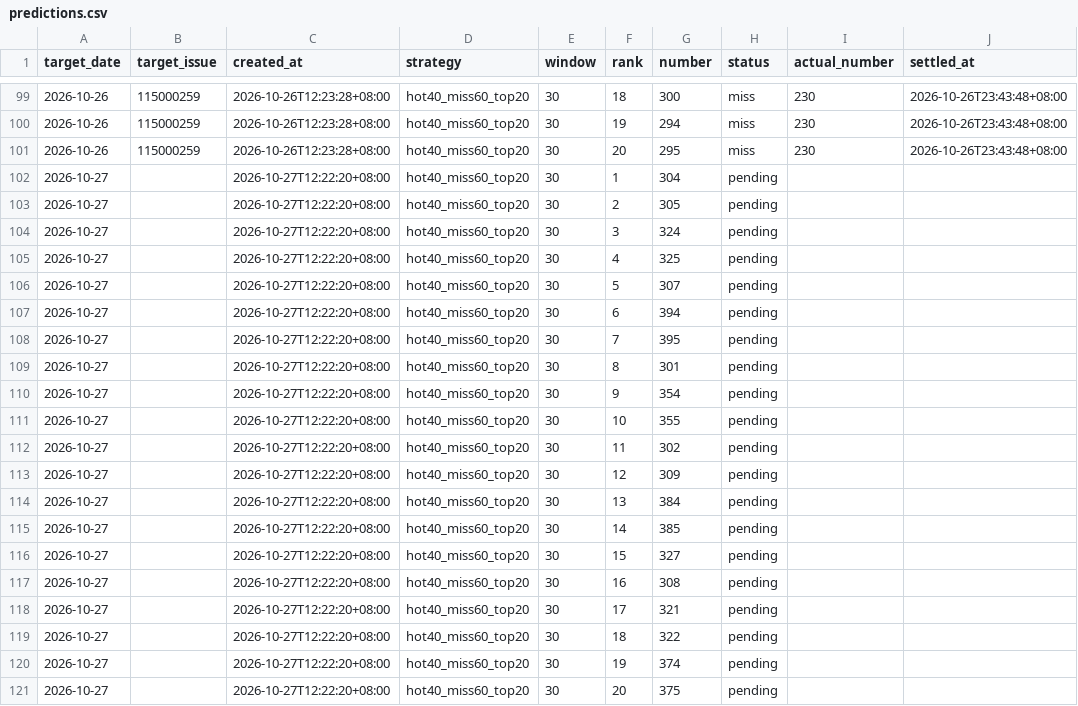
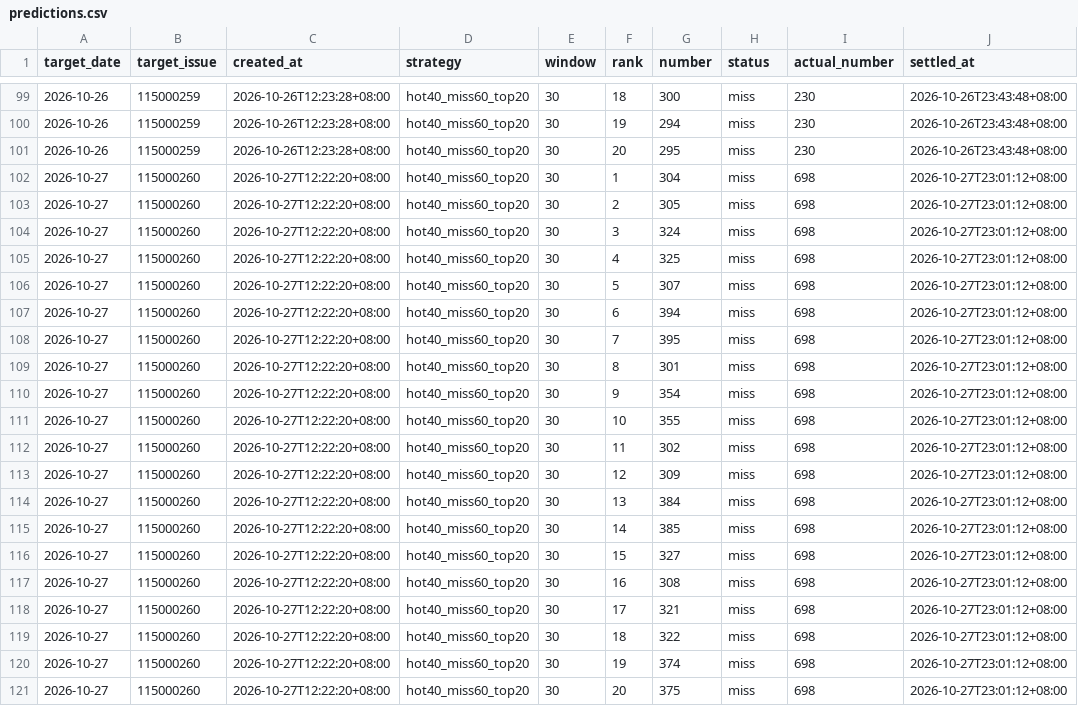
Before and after one commit to tjtptzdjms-hash/ThreeStar-AI, a CSV file: predictions.csv, drawn as a sheet; only a part is shown, gaps mark what is left out.

```diff
--- a/predictions.csv
+++ b/predictions.csv
@@ -101,21 +101,21 @@ target_date,target_issue,created_at,strategy,window,rank,number,status,actual_nu
 2026-10-26,115000259,2026-10-26T12:23:28+08:00,hot40_miss60_top20,30,20,295,miss,230,2026-10-26T23:43:48+08:00
-2026-10-27,,2026-10-27T12:22:20+08:00,hot40_miss60_top20,30,1,304,pending,,
-2026-10-27,,2026-10-27T12:22:20+08:00,hot40_miss60_top20,30,2,305,pending,,
-2026-10-27,,2026-10-27T12:22:20+08:00,hot40_miss60_top20,30,3,324,pending,,
-2026-10-27,,2026-10-27T12:22:20+08:00,hot40_miss60_top20,30,4,325,pending,,
-2026-10-27,,2026-10-27T12:22:20+08:00,hot40_miss60_top20,30,5,307,pending,,
-2026-10-27,,2026-10-27T12:22:20+08:00,hot40_miss60_top20,30,6,394,pending,,
-2026-10-27,,2026-10-27T12:22:20+08:00,hot40_miss60_top20,30,7,395,pending,,
-2026-10-27,,2026-10-27T12:22:20+08:00,hot40_miss60_top20,30,8,301,pending,,
-2026-10-27,,2026-10-27T12:22:20+08:00,hot40_miss60_top20,30,9,354,pending,,
-2026-10-27,,2026-10-27T12:22:20+08:00,hot40_miss60_top20,30,10,355,pending,,
-2026-10-27,,2026-10-27T12:22:20+08:00,hot40_miss60_top20,30,11,302,pending,,
-2026-10-27,,2026-10-27T12:22:20+08:00,hot40_miss60_top20,30,12,309,pending,,
-2026-10-27,,2026-10-27T12:22:20+08:00,hot40_miss60_top20,30,13,384,pending,,
-2026-10-27,,2026-10-27T12:22:20+08:00,hot40_miss60_top20,30,14,385,pending,,
-2026-10-27,,2026-10-27T12:22:20+08:00,hot40_miss60_top20,30,15,327,pending,,
-2026-10-27,,2026-10-27T12:22:20+08:00,hot40_miss60_top20,30,16,308,pending,,
-2026-10-27,,2026-10-27T12:22:20+08:00,hot40_miss60_top20,30,17,321,pending,,
-2026-10-27,,2026-10-27T12:22:20+08:00,hot40_miss60_top20,30,18,322,pending,,
-2026-10-27,,2026-10-27T12:22:20+08:00,hot40_miss60_top20,30,19,374,pending,,
-2026-10-27,,2026-10-27T12:22:20+08:00,hot40_miss60_top20,30,20,375,pending,,
+2026-10-27,115000260,2026-10-27T12:22:20+08:00,hot40_miss60_top20,30,1,304,miss,698,2026-10-27T23:01:12+08:00
+2026-10-27,115000260,2026-10-27T12:22:20+08:00,hot40_miss60_top20,30,2,305,miss,698,2026-10-27T23:01:12+08:00
+2026-10-27,115000260,2026-10-27T12:22:20+08:00,hot40_miss60_top20,30,3,324,miss,698,2026-10-27T23:01:12+08:00
+2026-10-27,115000260,2026-10-27T12:22:20+08:00,hot40_miss60_top20,30,4,325,miss,698,2026-10-27T23:01:12+08:00
+2026-10-27,115000260,2026-10-27T12:22:20+08:00,hot40_miss60_top20,30,5,307,miss,698,2026-10-27T23:01:12+08:00
+2026-10-27,115000260,2026-10-27T12:22:20+08:00,hot40_miss60_top20,30,6,394,miss,698,2026-10-27T23:01:12+08:00
+2026-10-27,115000260,2026-10-27T12:22:20+08:00,hot40_miss60_top20,30,7,395,miss,698,2026-10-27T23:01:12+08:00
+2026-10-27,115000260,2026-10-27T12:22:20+08:00,hot40_miss60_top20,30,8,301,miss,698,2026-10-27T23:01:12+08:00
+2026-10-27,115000260,2026-10-27T12:22:20+08:00,hot40_miss60_top20,30,9,354,miss,698,2026-10-27T23:01:12+08:00
+2026-10-27,115000260,2026-10-27T12:22:20+08:00,hot40_miss60_top20,30,10,355,miss,698,2026-10-27T23:01:12+08:00
+2026-10-27,115000260,2026-10-27T12:22:20+08:00,hot40_miss60_top20,30,11,302,miss,698,2026-10-27T23:01:12+08:00
+2026-10-27,115000260,2026-10-27T12:22:20+08:00,hot40_miss60_top20,30,12,309,miss,698,2026-10-27T23:01:12+08:00
+2026-10-27,115000260,2026-10-27T12:22:20+08:00,hot40_miss60_top20,30,13,384,miss,698,2026-10-27T23:01:12+08:00
+2026-10-27,115000260,2026-10-27T12:22:20+08:00,hot40_miss60_top20,30,14,385,miss,698,2026-10-27T23:01:12+08:00
+2026-10-27,115000260,2026-10-27T12:22:20+08:00,hot40_miss60_top20,30,15,327,miss,698,2026-10-27T23:01:12+08:00
+2026-10-27,115000260,2026-10-27T12:22:20+08:00,hot40_miss60_top20,30,16,308,miss,698,2026-10-27T23:01:12+08:00
+2026-10-27,115000260,2026-10-27T12:22:20+08:00,hot40_miss60_top20,30,17,321,miss,698,2026-10-27T23:01:12+08:00
+2026-10-27,115000260,2026-10-27T12:22:20+08:00,hot40_miss60_top20,30,18,322,miss,698,2026-10-27T23:01:12+08:00
+2026-10-27,115000260,2026-10-27T12:22:20+08:00,hot40_miss60_top20,30,19,374,miss,698,2026-10-27T23:01:12+08:00
+2026-10-27,115000260,2026-10-27T12:22:20+08:00,hot40_miss60_top20,30,20,375,miss,698,2026-10-27T23:01:12+08:00
```
Also changed, not shown: draws.csv.
